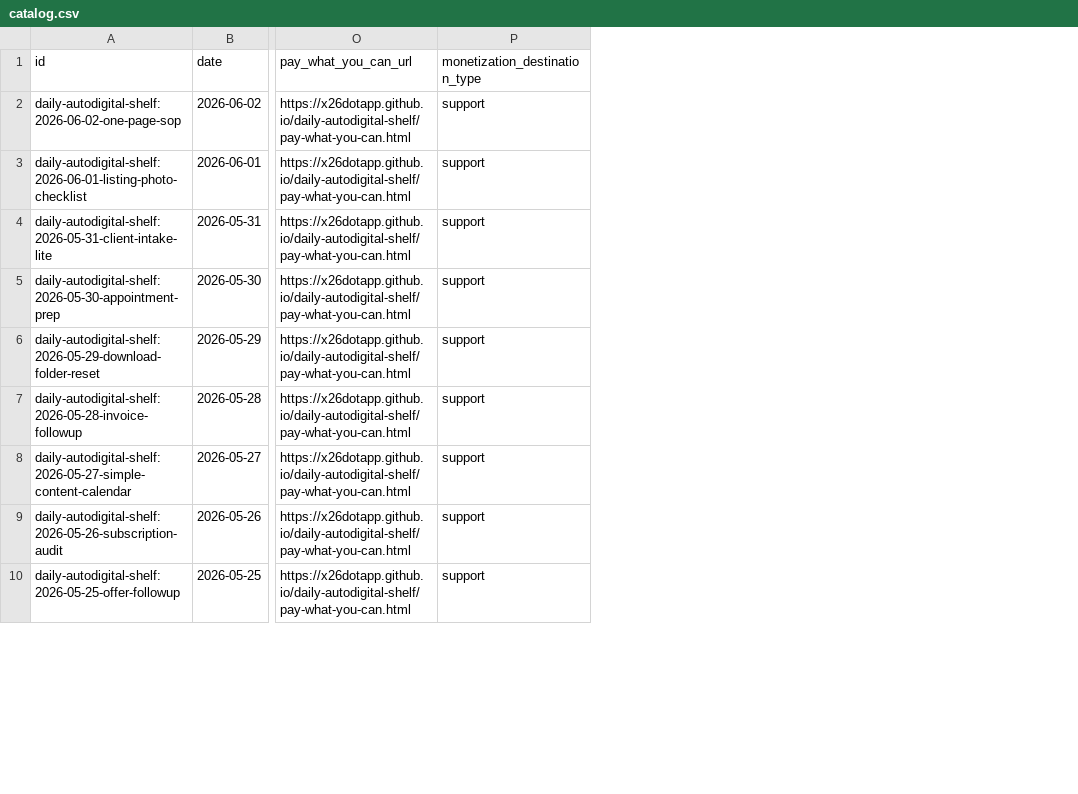
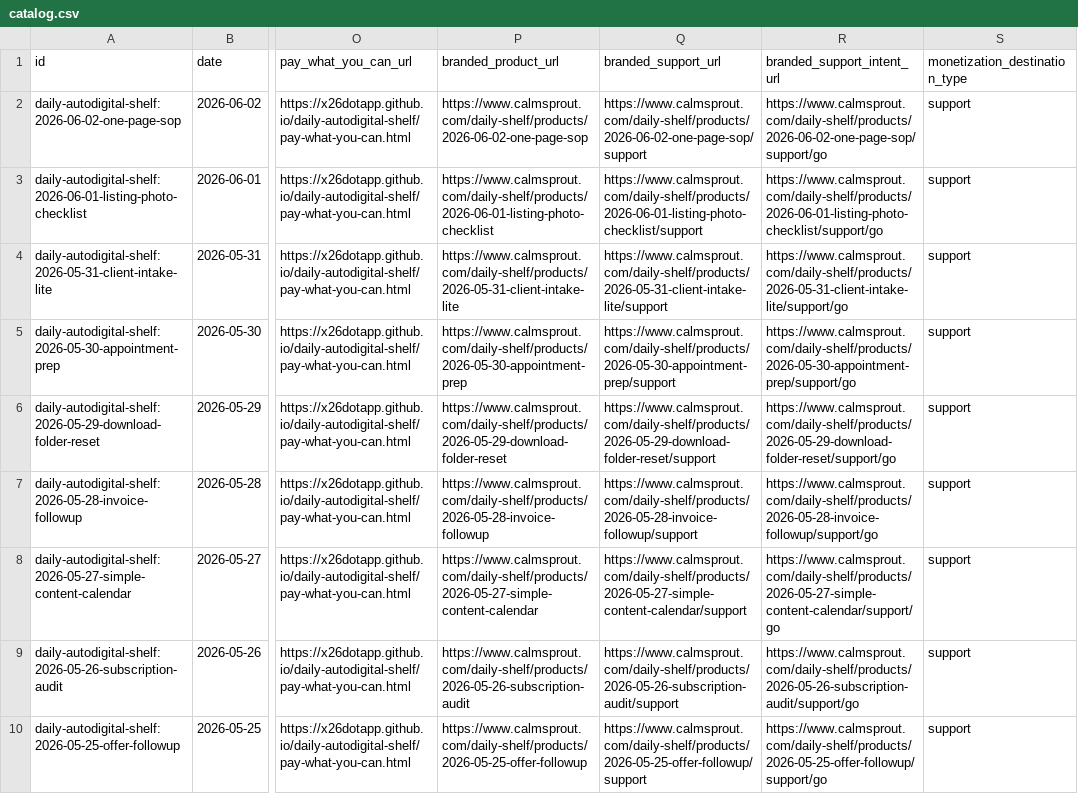
Before and after one commit to x26dotapp/daily-autodigital-shelf, a CSV file: docs/catalog.csv, drawn as a sheet; only a part is shown, gaps mark what is left out; the diff names each change by its address in the sheet, - before the commit and + after, or states it on an @@ line.

Commit message:
Expose branded support intent metadata

```diff
--- a/docs/catalog.csv
+++ b/docs/catalog.csv
+column P (branded_product_url), rows 2-10: https://www.calmsprout.com/daily-shelf/products/2026-06-02-one-page-sop | https://www.calmsprout.com/daily-shelf/products/2026-06-01-listing-photo-checklist | https://www.calmsprout.com/daily-shelf/products/2026-05-31-client-intake-lite | https://www.calmsprout.com/daily-shelf/products/2026-05-30-appointment-prep | https://www.calmsprout.com/daily-shelf/products/2026-05-29-download-folder-reset | https://www.calmsprout.com/daily-shelf/products/2026-05-28-invoice-followup | https://www.calmsprout.com/daily-shelf/products/2026-05-27-simple-content-calendar | https://www.calmsprout.com/daily-shelf/products/2026-05-26-subscription-audit | https://www.calmsprout.com/daily-shelf/products/2026-05-25-offer-followup
+column Q (branded_support_url), rows 2-10: https://www.calmsprout.com/daily-shelf/products/2026-06-02-one-page-sop/support | https://www.calmsprout.com/daily-shelf/products/2026-06-01-listing-photo-checklist/support | https://www.calmsprout.com/daily-shelf/products/2026-05-31-client-intake-lite/support | https://www.calmsprout.com/daily-shelf/products/2026-05-30-appointment-prep/support | https://www.calmsprout.com/daily-shelf/products/2026-05-29-download-folder-reset/support | https://www.calmsprout.com/daily-shelf/products/2026-05-28-invoice-followup/support | https://www.calmsprout.com/daily-shelf/products/2026-05-27-simple-content-calendar/support | https://www.calmsprout.com/daily-shelf/products/2026-05-26-subscription-audit/support | https://www.calmsprout.com/daily-shelf/products/2026-05-25-offer-followup/support
+column R (branded_support_intent_url), rows 2-10: https://www.calmsprout.com/daily-shelf/products/2026-06-02-one-page-sop/support/go | https://www.calmsprout.com/daily-shelf/products/2026-06-01-listing-photo-checklist/support/go | https://www.calmsprout.com/daily-shelf/products/2026-05-31-client-intake-lite/support/go | https://www.calmsprout.com/daily-shelf/products/2026-05-30-appointment-prep/support/go | https://www.calmsprout.com/daily-shelf/products/2026-05-29-download-folder-reset/support/go | https://www.calmsprout.com/daily-shelf/products/2026-05-28-invoice-followup/support/go | https://www.calmsprout.com/daily-shelf/products/2026-05-27-simple-content-calendar/support/go | https://www.calmsprout.com/daily-shelf/products/2026-05-26-subscription-audit/support/go | https://www.calmsprout.com/daily-shelf/products/2026-05-25-offer-followup/support/go
```
Also changed, not shown: docs/imports/store-listings.csv, 14 other files.
